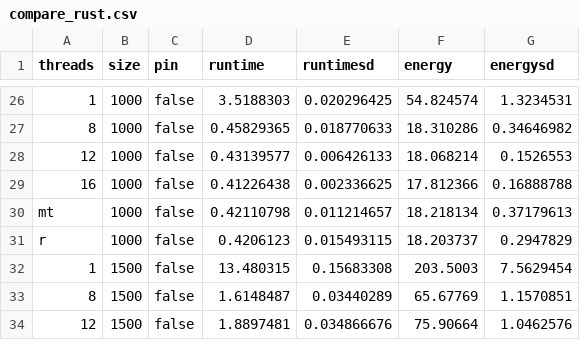
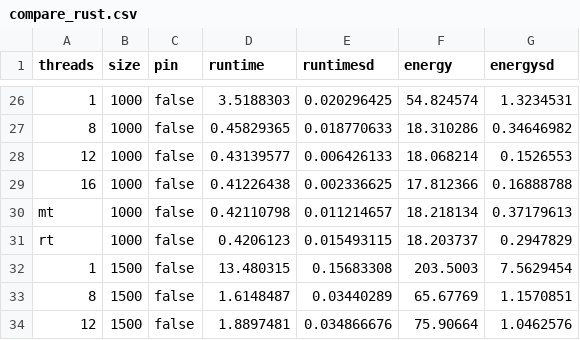
Before and after one commit to JordyAaldering/mtdynamic, a CSV file: data/compare_rust.csv, drawn as a sheet; only a part is shown, gaps mark what is left out; the diff covers the shown part only; the diff names each change by its address in the sheet, - before the commit and + after, or states it on an @@ line.

```diff
--- a/data/compare_rust.csv
+++ b/data/compare_rust.csv
-A31 (threads): r
+A31 (threads): rt
```
Also changed, not shown: 1 added row and 4 edited cells elsewhere in this file, data/compare_nbody.csv, data/compare_relax.csv, 2 other files.
